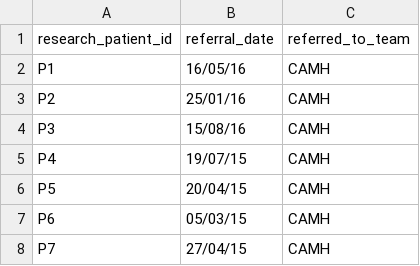
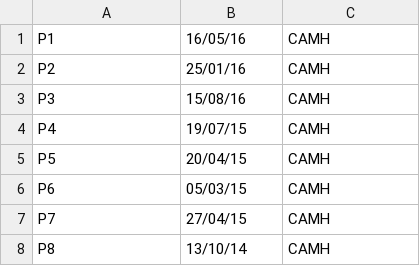
Before and after one commit to sergiocontrino/camCHILDMine, a TSV file: data/health_referral.tsv, drawn as a sheet; only a part is shown; the shorter side is filled out with more unchanged rows.

```diff
--- a/data/health_referral.tsv
+++ b/data/health_referral.tsv
@@ -1,2 +1 @@
-research_patient_id	referral_date	referred_to_team
 P1	16/05/16	CAMH
```
Also changed, not shown: data/demographics.tsv, data/health_diagnosis.tsv, 1 other file.
